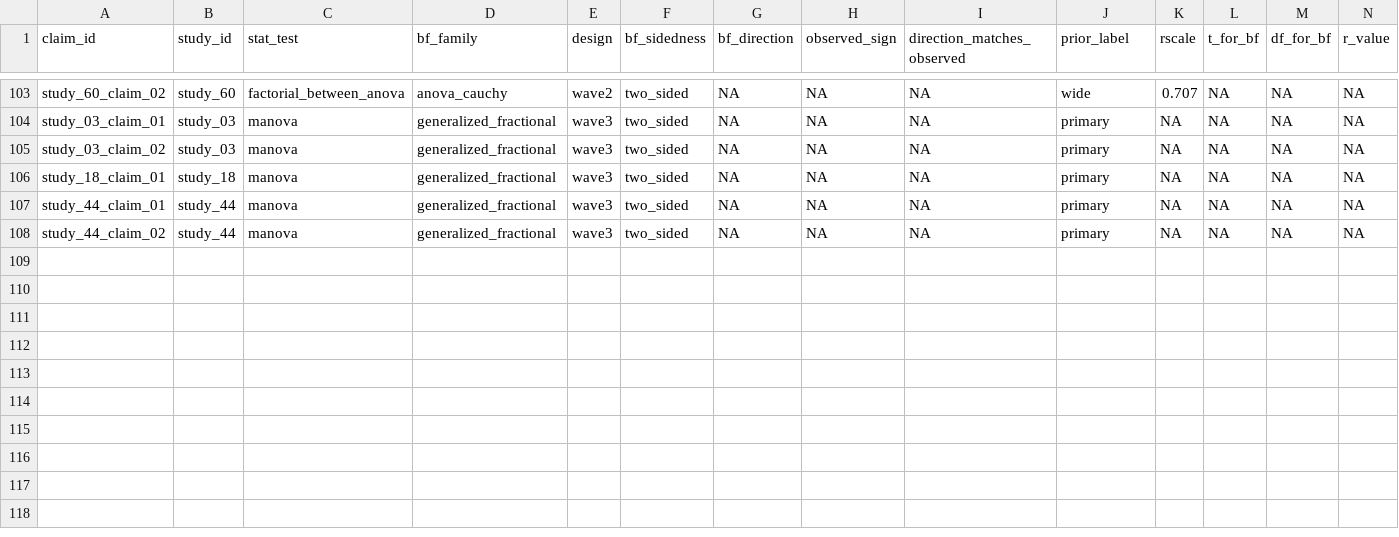
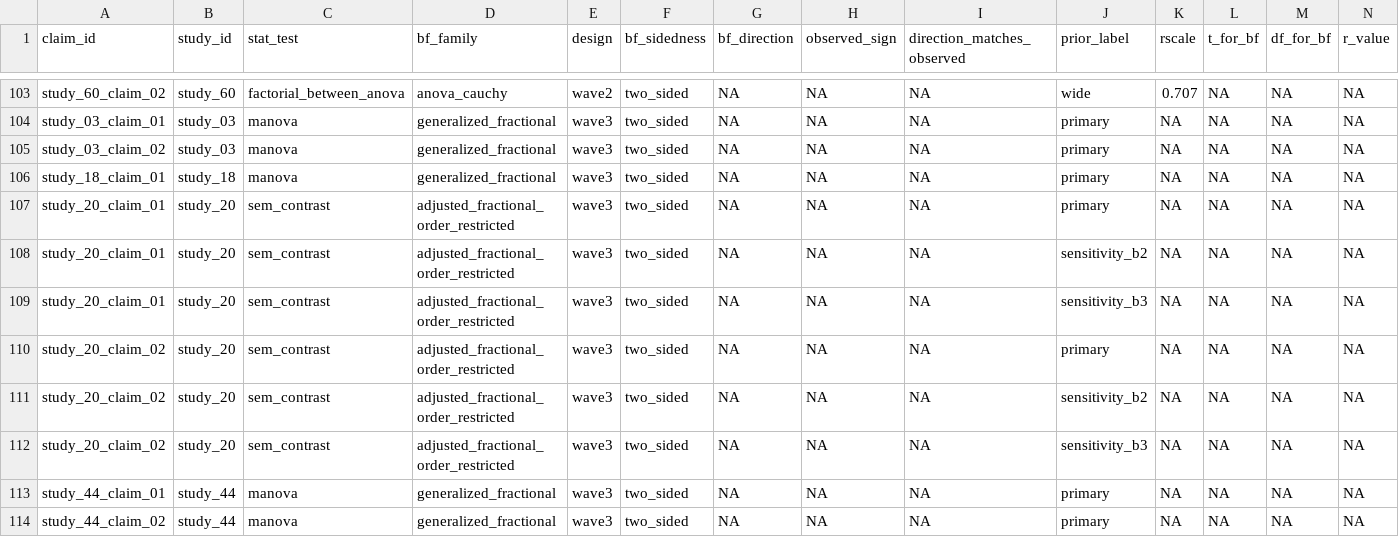
Before and after one commit to carmojudicemota/bayesian-reanalysis, a CSV file: outputs/tables/bayes_factor_results.csv, drawn as a sheet; only a part is shown, gaps mark what is left out; rows hold the shown columns only; the diff names each change by its address in the sheet, - before the commit and + after, or states it on an @@ line.

Commit message:
Wave 3 implementation updates

```diff
--- a/outputs/tables/bayes_factor_results.csv
+++ b/outputs/tables/bayes_factor_results.csv
+row 107: study_20_claim_01 | study_20 | sem_contrast | adjusted_fractional_order_restricted | wave3 | two_sided | NA | NA | NA | primary | NA | NA | NA | NA
+row 108: study_20_claim_01 | study_20 | sem_contrast | adjusted_fractional_order_restricted | wave3 | two_sided | NA | NA | NA | sensitivity_b2 | NA | NA | NA | NA
+row 109: study_20_claim_01 | study_20 | sem_contrast | adjusted_fractional_order_restricted | wave3 | two_sided | NA | NA | NA | sensitivity_b3 | NA | NA | NA | NA
+row 110: study_20_claim_02 | study_20 | sem_contrast | adjusted_fractional_order_restricted | wave3 | two_sided | NA | NA | NA | primary | NA | NA | NA | NA
+row 111: study_20_claim_02 | study_20 | sem_contrast | adjusted_fractional_order_restricted | wave3 | two_sided | NA | NA | NA | sensitivity_b2 | NA | NA | NA | NA
+row 112: study_20_claim_02 | study_20 | sem_contrast | adjusted_fractional_order_restricted | wave3 | two_sided | NA | NA | NA | sensitivity_b3 | NA | NA | NA | NA
```
Also changed, not shown: config/claim_map.csv, data/derived/claims.csv, 10 other files.
